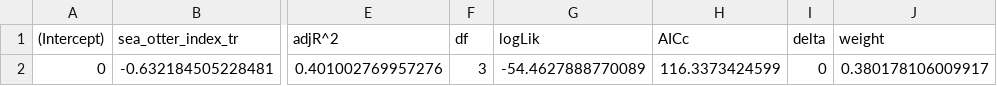
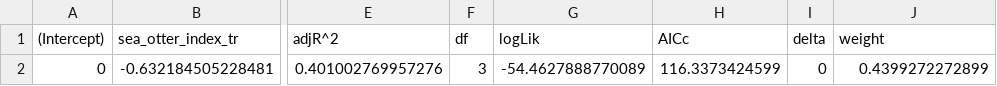
Before and after one commit to APECS-ak/APECS-master-repos, a CSV file: Seagrass_2017/crb_raw_dredge.csv, drawn as a sheet; only a part is shown, gaps mark what is left out; the diff names each change by its address in the sheet, - before the commit and + after, or states it on an @@ line.

```diff
--- a/Seagrass_2017/crb_raw_dredge.csv
+++ b/Seagrass_2017/crb_raw_dredge.csv
-J2 (weight): 0.380178106009917
+J2 (weight): 0.4399272272899
```
Also changed, not shown: Seagrass_2017/abv_raw_dredge.csv, Seagrass_2017/epi_raw_dredge.csv, 1 other file.
